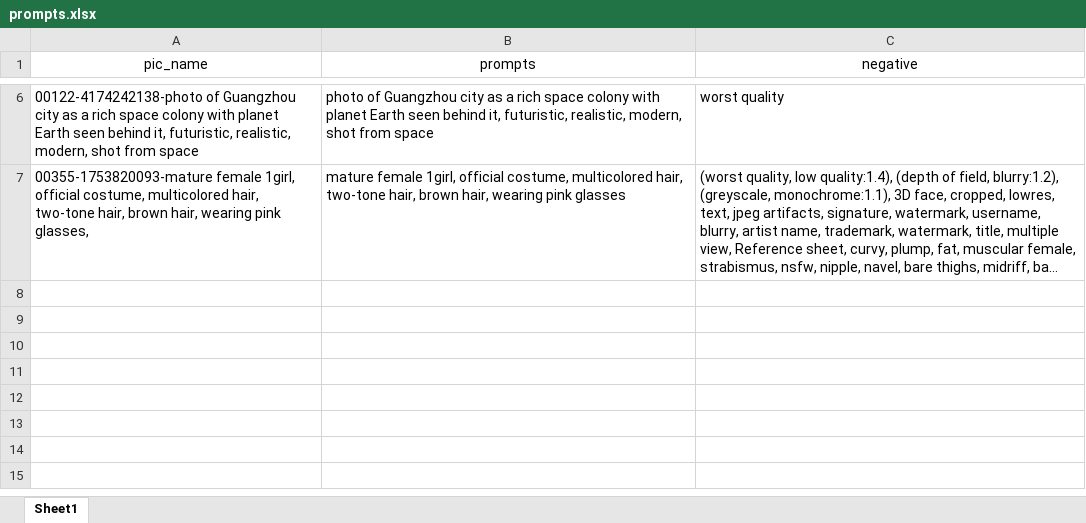
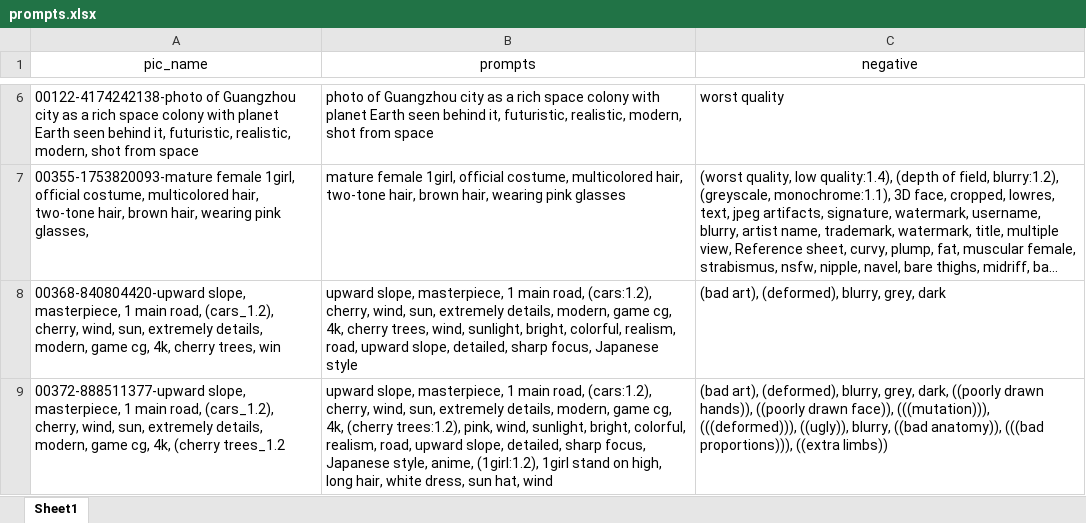
Before and after one commit to zjese/Painting-Prompts, an Excel workbook: prompts.xlsx, sheet Sheet1, drawn as a sheet; only a part is shown, gaps mark what is left out; long unchanged cells end in …; values as stored, in another font and other column widths than the file's, no borders; the diff names each change by its address in the sheet, - before the commit and + after, or states it on an @@ line.

Commit message:
message added

```diff
--- a/prompts.xlsx (sheet Sheet1)
+++ b/prompts.xlsx (sheet Sheet1)
+row 8: 00368-840804420-upward slope, masterpiece, 1 main road, (cars_1.2), cherry, wind, sun, extremely details, modern, game cg, 4k, cherry trees, win | upward slope, masterpiece, 1 main road, (cars:1.2), cherry, wind, sun, extremely details, modern, game cg, 4k, cherry trees, wind, sunlight, bright, colorful, realism, road, upward slope, detailed, sharp focus, Japanese style | (bad art), (deformed), blurry, grey, dark
+row 9: 00372-888511377-upward slope, masterpiece, 1 main road, (cars_1.2), cherry, wind, sun, extremely details, modern, game cg, 4k, (cherry trees_1.2 | upward slope, masterpiece, 1 main road, (cars:1.2), cherry, wind, sun, extremely details, modern, game cg, 4k, (cherry trees:1.2), pink, wind, sunlight, bright, colorful, realism, road, upward slope, detailed, sharp focus, Japanese style, anime, (1girl:1.2), 1girl stand on high, long hair, white dress, sun hat, wind | (bad art), (deformed), blurry, grey, dark, ((poorly drawn hands)), ((poorly drawn face)), (((mutation))), (((deformed))), ((ugly)), blurry, ((bad anatomy)), (((bad proportions))), ((extra limbs))
```
